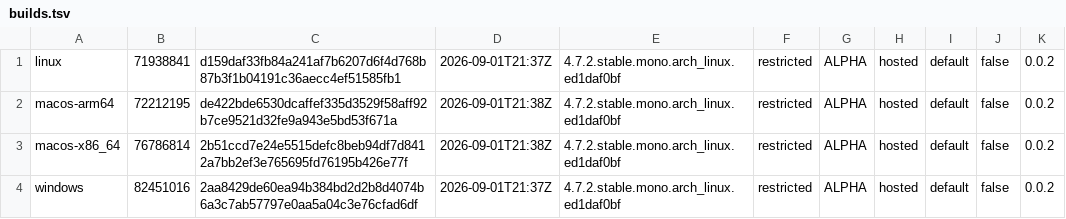
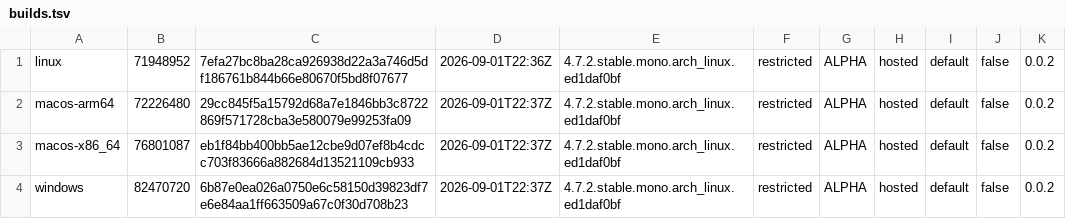
Before and after one commit to tkfnetwork/universus-simulator-clients, a TSV file: builds.tsv, drawn as a sheet.

Commit message:
ALPHA restricted build, 2026-09-01

```diff
--- a/builds.tsv
+++ b/builds.tsv
@@ -1,4 +1,4 @@
-linux	71938841	d159daf33fb84a241af7b6207d6f4d768b87b3f1b04191c36aecc4ef51585fb1	2026-09-01T21:37Z	4.7.2.stable.mono.arch_linux.ed1daf0bf	restricted	ALPHA	hosted	default	false	0.0.2
-macos-arm64	72212195	de422bde6530dcaffef335d3529f58aff92b7ce9521d32fe9a943e5bd53f671a	2026-09-01T21:38Z	4.7.2.stable.mono.arch_linux.ed1daf0bf	restricted	ALPHA	hosted	default	false	0.0.2
-macos-x86_64	76786814	2b51ccd7e24e5515defc8beb94df7d8412a7bb2ef3e765695fd76195b426e77f	2026-09-01T21:38Z	4.7.2.stable.mono.arch_linux.ed1daf0bf	restricted	ALPHA	hosted	default	false	0.0.2
-windows	82451016	2aa8429de60ea94b384bd2d2b8d4074b6a3c7ab57797e0aa5a04c3e76cfad6df	2026-09-01T21:37Z	4.7.2.stable.mono.arch_linux.ed1daf0bf	restricted	ALPHA	hosted	default	false	0.0.2
+linux	71948952	7efa27bc8ba28ca926938d22a3a746d5df186761b844b66e80670f5bd8f07677	2026-09-01T22:36Z	4.7.2.stable.mono.arch_linux.ed1daf0bf	restricted	ALPHA	hosted	default	false	0.0.2
+macos-arm64	72226480	29cc845f5a15792d68a7e1846bb3c8722869f571728cba3e580079e99253fa09	2026-09-01T22:37Z	4.7.2.stable.mono.arch_linux.ed1daf0bf	restricted	ALPHA	hosted	default	false	0.0.2
+macos-x86_64	76801087	eb1f84bb400bb5ae12cbe9d07ef8b4cdcc703f83666a882684d13521109cb933	2026-09-01T22:37Z	4.7.2.stable.mono.arch_linux.ed1daf0bf	restricted	ALPHA	hosted	default	false	0.0.2
+windows	82470720	6b87e0ea026a0750e6c58150d39823df7e6e84aa1ff663509a67c0f30d708b23	2026-09-01T22:37Z	4.7.2.stable.mono.arch_linux.ed1daf0bf	restricted	ALPHA	hosted	default	false	0.0.2
```
Also changed, not shown: 6 other files.
